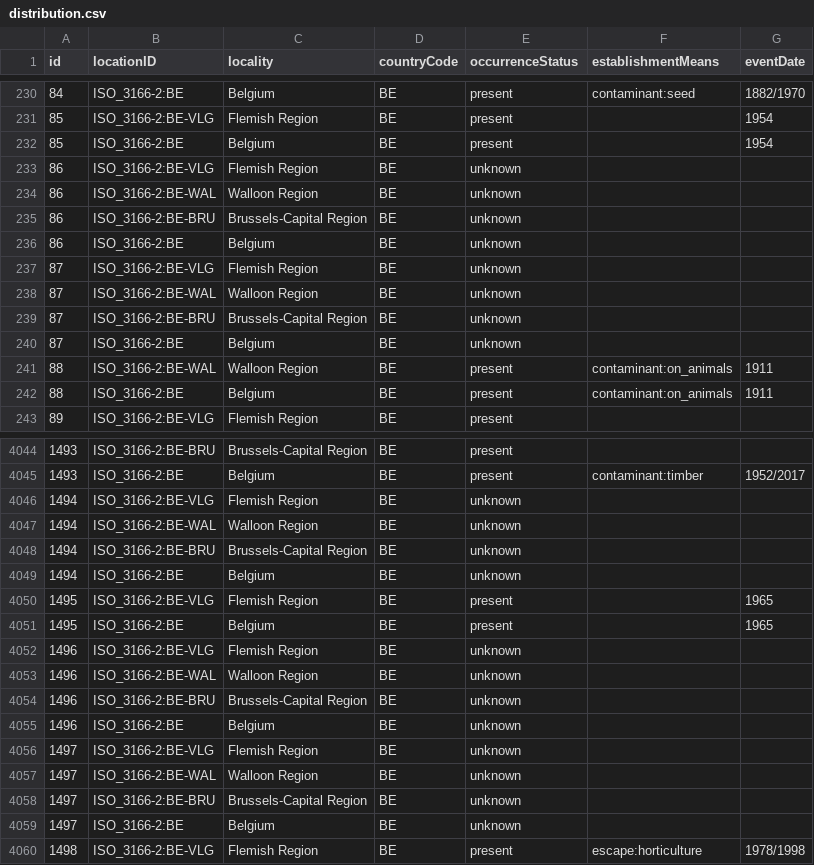
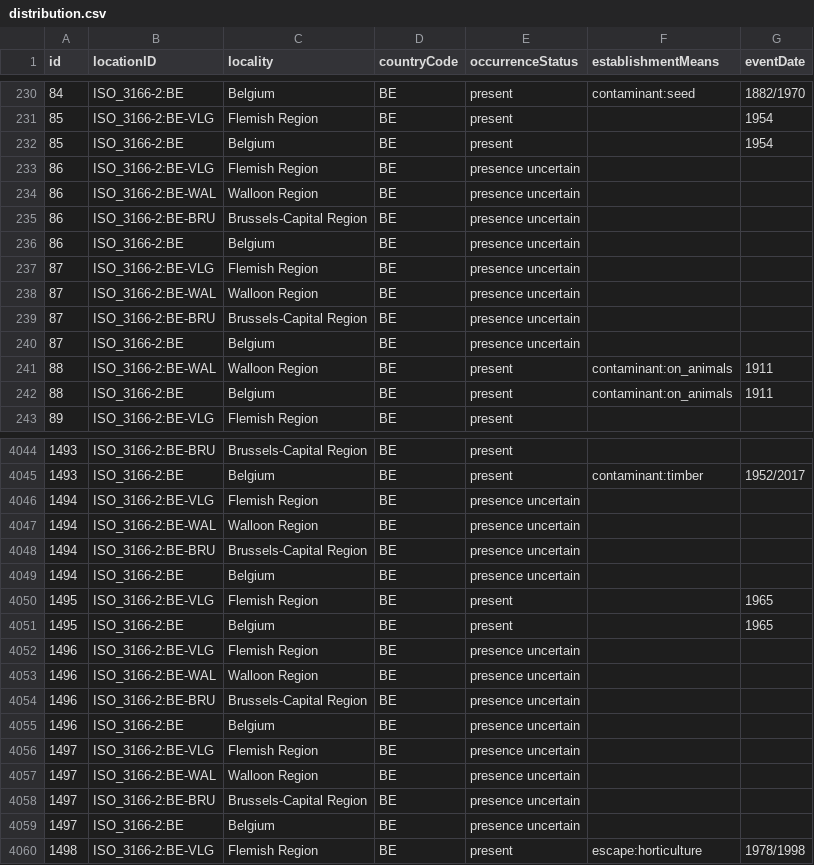
Before and after one commit to trias-project/alien-plants-belgium, a CSV file: data/processed/distribution.csv, drawn as a sheet; only a part is shown, gaps mark what is left out; the diff covers the shown part only.

Commit message:
Change unknown --> presence uncertain

```diff
--- a/data/processed/distribution.csv
+++ b/data/processed/distribution.csv
@@ -232,10 +232,10 @@
 85,"ISO_3166-2:BE","Belgium","BE","present","","1954"
-86,"ISO_3166-2:BE-VLG","Flemish Region","BE","unknown","",""
-86,"ISO_3166-2:BE-WAL","Walloon Region","BE","unknown","",""
-86,"ISO_3166-2:BE-BRU","Brussels-Capital Region","BE","unknown","",""
-86,"ISO_3166-2:BE","Belgium","BE","unknown","",""
-87,"ISO_3166-2:BE-VLG","Flemish Region","BE","unknown","",""
-87,"ISO_3166-2:BE-WAL","Walloon Region","BE","unknown","",""
-87,"ISO_3166-2:BE-BRU","Brussels-Capital Region","BE","unknown","",""
-87,"ISO_3166-2:BE","Belgium","BE","unknown","",""
+86,"ISO_3166-2:BE-VLG","Flemish Region","BE","presence uncertain","",""
+86,"ISO_3166-2:BE-WAL","Walloon Region","BE","presence uncertain","",""
+86,"ISO_3166-2:BE-BRU","Brussels-Capital Region","BE","presence uncertain","",""
+86,"ISO_3166-2:BE","Belgium","BE","presence uncertain","",""
+87,"ISO_3166-2:BE-VLG","Flemish Region","BE","presence uncertain","",""
+87,"ISO_3166-2:BE-WAL","Walloon Region","BE","presence uncertain","",""
+87,"ISO_3166-2:BE-BRU","Brussels-Capital Region","BE","presence uncertain","",""
+87,"ISO_3166-2:BE","Belgium","BE","presence uncertain","",""
 88,"ISO_3166-2:BE-WAL","Walloon Region","BE","present","contaminant:on_animals","1911"
@@ -4045,16 +4045,16 @@
 1493,"ISO_3166-2:BE","Belgium","BE","present","contaminant:timber","1952/2017"
-1494,"ISO_3166-2:BE-VLG","Flemish Region","BE","unknown","",""
-1494,"ISO_3166-2:BE-WAL","Walloon Region","BE","unknown","",""
-1494,"ISO_3166-2:BE-BRU","Brussels-Capital Region","BE","unknown","",""
-1494,"ISO_3166-2:BE","Belgium","BE","unknown","",""
+1494,"ISO_3166-2:BE-VLG","Flemish Region","BE","presence uncertain","",""
+1494,"ISO_3166-2:BE-WAL","Walloon Region","BE","presence uncertain","",""
+1494,"ISO_3166-2:BE-BRU","Brussels-Capital Region","BE","presence uncertain","",""
+1494,"ISO_3166-2:BE","Belgium","BE","presence uncertain","",""
 1495,"ISO_3166-2:BE-VLG","Flemish Region","BE","present","","1965"
 1495,"ISO_3166-2:BE","Belgium","BE","present","","1965"
-1496,"ISO_3166-2:BE-VLG","Flemish Region","BE","unknown","",""
-1496,"ISO_3166-2:BE-WAL","Walloon Region","BE","unknown","",""
-1496,"ISO_3166-2:BE-BRU","Brussels-Capital Region","BE","unknown","",""
-1496,"ISO_3166-2:BE","Belgium","BE","unknown","",""
-1497,"ISO_3166-2:BE-VLG","Flemish Region","BE","unknown","",""
-1497,"ISO_3166-2:BE-WAL","Walloon Region","BE","unknown","",""
-1497,"ISO_3166-2:BE-BRU","Brussels-Capital Region","BE","unknown","",""
-1497,"ISO_3166-2:BE","Belgium","BE","unknown","",""
+1496,"ISO_3166-2:BE-VLG","Flemish Region","BE","presence uncertain","",""
+1496,"ISO_3166-2:BE-WAL","Walloon Region","BE","presence uncertain","",""
+1496,"ISO_3166-2:BE-BRU","Brussels-Capital Region","BE","presence uncertain","",""
+1496,"ISO_3166-2:BE","Belgium","BE","presence uncertain","",""
+1497,"ISO_3166-2:BE-VLG","Flemish Region","BE","presence uncertain","",""
+1497,"ISO_3166-2:BE-WAL","Walloon Region","BE","presence uncertain","",""
+1497,"ISO_3166-2:BE-BRU","Brussels-Capital Region","BE","presence uncertain","",""
+1497,"ISO_3166-2:BE","Belgium","BE","presence uncertain","",""
 1498,"ISO_3166-2:BE-VLG","Flemish Region","BE","present","escape:horticulture","1978/1998"
```
Also changed, not shown: 80 edited cells elsewhere in this file.
